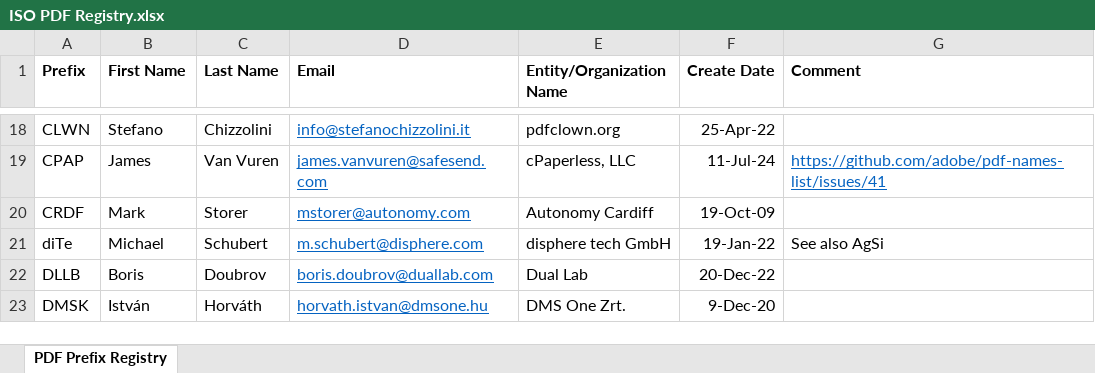
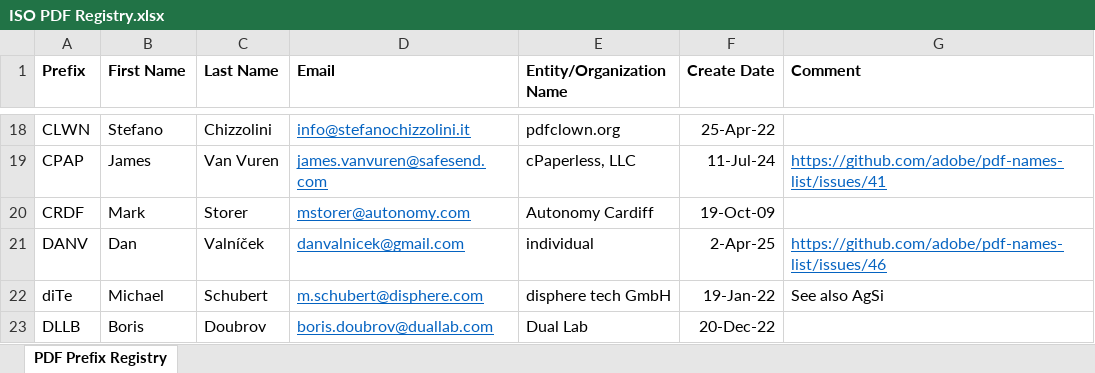
Before and after one commit to adobe/pdf-names-list, an Excel workbook: ISO PDF Registry.xlsx, sheet PDF Prefix Registry, drawn as a sheet; only a part is shown, gaps mark what is left out; the shorter side is filled out with more unchanged rows; values as stored, in another font and other column widths than the file's, no borders; the diff names each change by its address in the sheet, - before the commit and + after, or states it on an @@ line.

```diff
--- a/ISO PDF Registry.xlsx (sheet PDF Prefix Registry)
+++ b/ISO PDF Registry.xlsx (sheet PDF Prefix Registry)
+row 21: DANV | Dan | Valníček | danvalnicek@gmail.com | individual | 2-Apr-25 | https://github.com/adobe/pdf-names-list/issues/46
```
Also changed, not shown: 1 other file.
